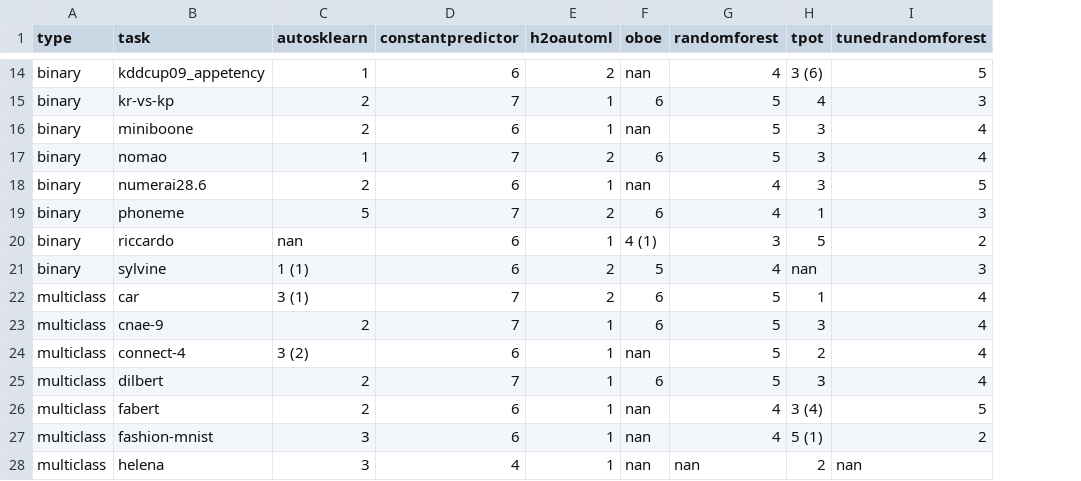
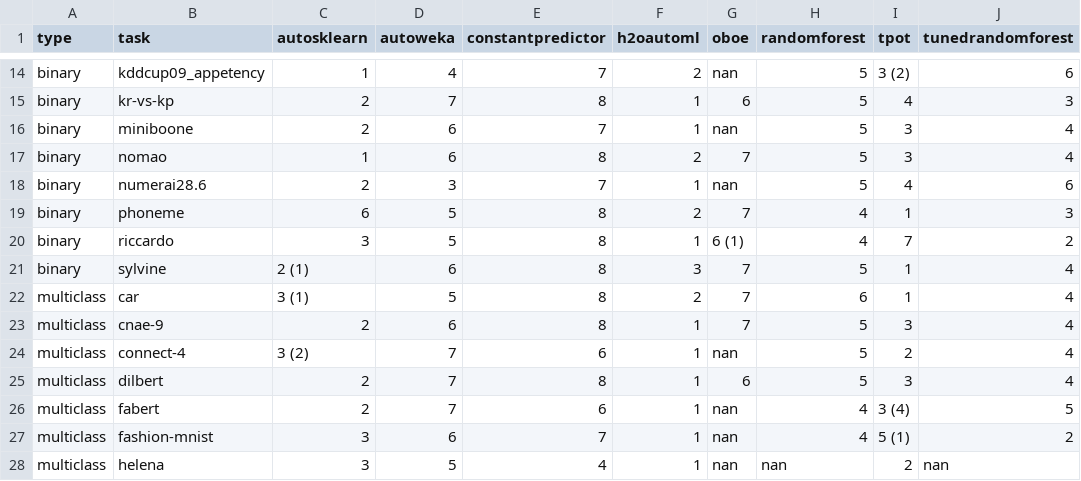
Before and after one commit to openml/automlbenchmark, a CSV file: reports/tables/tasks_leaderboard.csv, drawn as a sheet; only a part is shown, gaps mark what is left out; addresses are those after the commit; the diff covers the shown part only; the diff names each change by its address in the sheet, - before the commit and + after, or states it on an @@ line.

```diff
--- a/reports/tables/tasks_leaderboard.csv
+++ b/reports/tables/tasks_leaderboard.csv
+column D (autoweka), rows 14-28: 4 | 7 | 6 | 6 | 3 | 5 | 5 | 6 | 5 | 6 | 7 | 7 | 7 | 6 | 5
-E14 (constantpredictor): 6
+E14 (constantpredictor): 7
-H14 (randomforest): 4
+H14 (randomforest): 5
-I14 (tpot): 3 (6)
+I14 (tpot): 3 (2)
-J14 (tunedrandomforest): 5
+J14 (tunedrandomforest): 6
-E15 (constantpredictor): 7
+E15 (constantpredictor): 8
-E16 (constantpredictor): 6
+E16 (constantpredictor): 7
-E17 (constantpredictor): 7
+E17 (constantpredictor): 8
-G17 (oboe): 6
+G17 (oboe): 7
-E18 (constantpredictor): 6
+E18 (constantpredictor): 7
-H18 (randomforest): 4
+H18 (randomforest): 5
-I18 (tpot): 3
+I18 (tpot): 4
-J18 (tunedrandomforest): 5
+J18 (tunedrandomforest): 6
-C19 (autosklearn): 5
+C19 (autosklearn): 6
-E19 (constantpredictor): 7
+E19 (constantpredictor): 8
-G19 (oboe): 6
+G19 (oboe): 7
-C20 (autosklearn): nan
+C20 (autosklearn): 3
-E20:E21 (constantpredictor): 6
+E20:E21 (constantpredictor): 8
-G20 (oboe): 4 (1)
+G20 (oboe): 6 (1)
-H20 (randomforest): 3
+H20 (randomforest): 4
-I20 (tpot): 5
+I20 (tpot): 7
-C21 (autosklearn): 1 (1)
+C21 (autosklearn): 2 (1)
-F21 (h2oautoml): 2
+F21 (h2oautoml): 3
-G21 (oboe): 5
+G21 (oboe): 7
-H21 (randomforest): 4
+H21 (randomforest): 5
-I21 (tpot): nan
+I21 (tpot): 1
-J21 (tunedrandomforest): 3
+J21 (tunedrandomforest): 4
-E22:E23 (constantpredictor): 7
+E22:E23 (constantpredictor): 8
-G22:G23 (oboe): 6
+G22:G23 (oboe): 7
-H22 (randomforest): 5
+H22 (randomforest): 6
-E25 (constantpredictor): 7
+E25 (constantpredictor): 8
-E27 (constantpredictor): 6
+E27 (constantpredictor): 7
```
Also changed, not shown: 53 edited cells elsewhere in this file, reports/tables/folds_leaderboard.csv, reports/tables/models_summary.csv, 18 other files.
